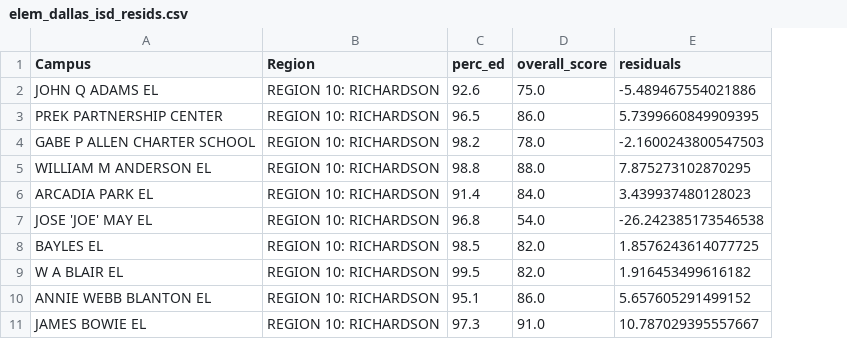
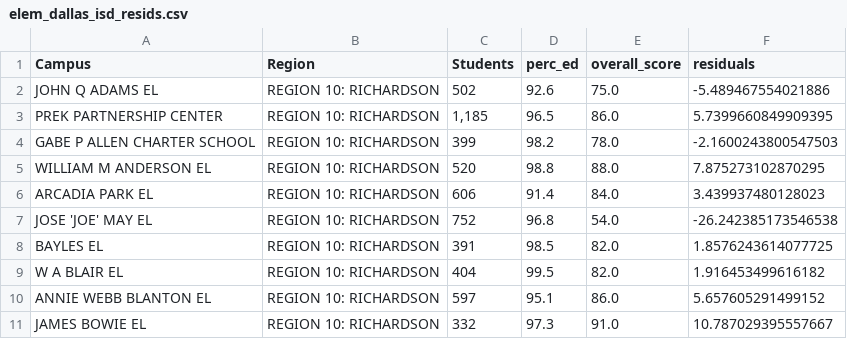
Before and after one commit to slsumabon/hackathon_summer2026, a CSV file: elem_dallas_isd_resids.csv, drawn as a sheet; only a part is shown; the diff names each change by its address in the sheet, - before the commit and + after, or states it on an @@ line.

Commit message:
added students

```diff
--- a/elem_dallas_isd_resids.csv
+++ b/elem_dallas_isd_resids.csv
+column C (Students), rows 2-11: 502 | 1,185 | 399 | 520 | 606 | 752 | 391 | 404 | 597 | 332
```
